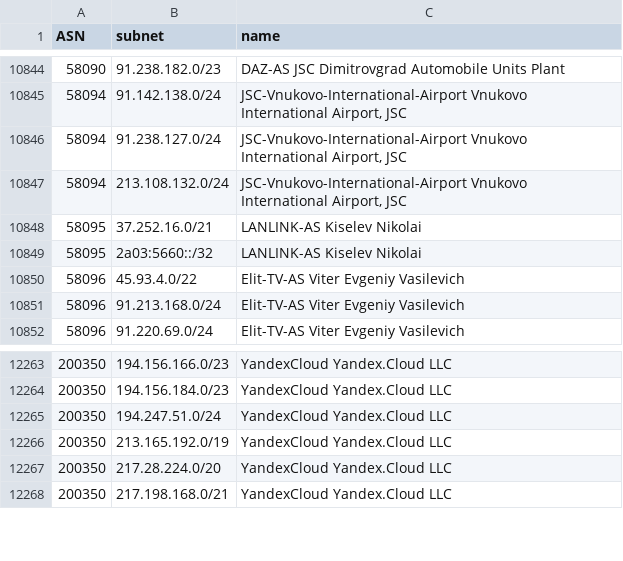
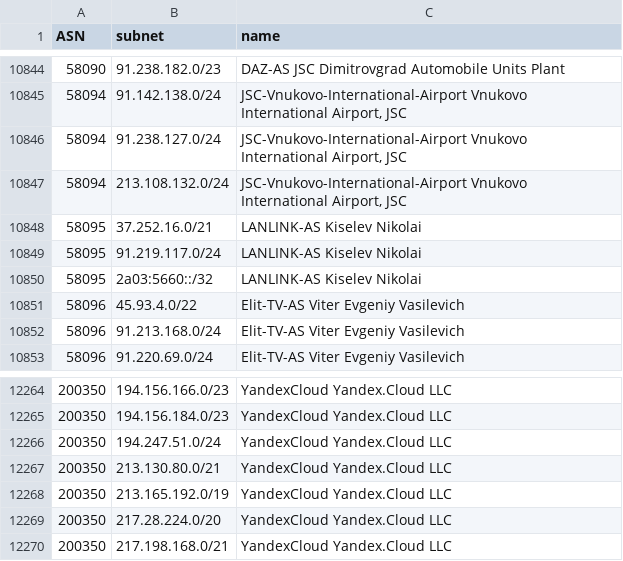
Before and after one commit to esergion/subnets-fetcher, a CSV file: countries/ru/subnets.csv, drawn as a sheet; only a part is shown, gaps mark what is left out; the diff names each change by its address in the sheet, - before the commit and + after, or states it on an @@ line.

```diff
--- a/countries/ru/subnets.csv
+++ b/countries/ru/subnets.csv
+row 10849: 58095 | 91.219.117.0/24 | LANLINK-AS Kiselev Nikolai
+row 12267: 200350 | 213.130.80.0/21 | YandexCloud Yandex.Cloud LLC
```
Also changed, not shown: 1 other file.
